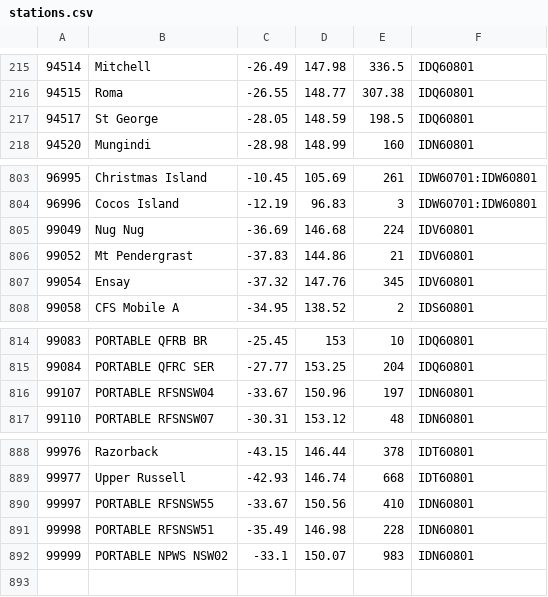
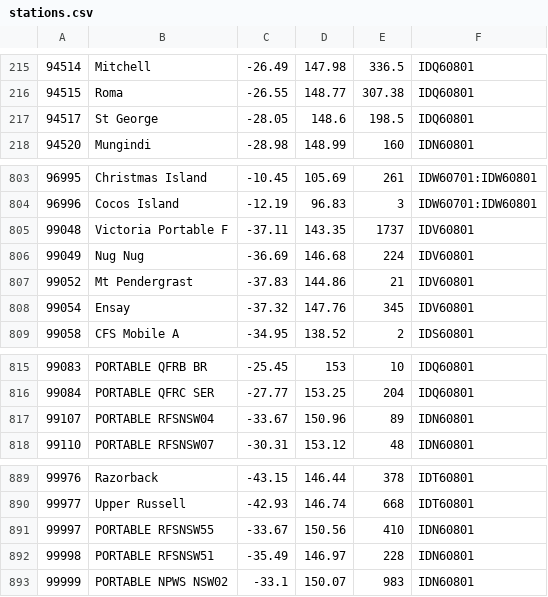
Before and after one commit to hamlet-framework/bom-feed, a CSV file: src/stations.csv, drawn as a sheet; only a part is shown, gaps mark what is left out.

Commit message:
few more stations

```diff
--- a/src/stations.csv
+++ b/src/stations.csv
@@ -216,3 +216,3 @@
 94515,Roma,-26.55,148.77,307.38,IDQ60801
-94517,St George,-28.05,148.59,198.5,IDQ60801
+94517,St George,-28.05,148.6,198.5,IDQ60801
 94520,Mungindi,-28.98,148.99,160,IDN60801
@@ -804,2 +804,3 @@
 96996,Cocos Island,-12.19,96.83,3,IDW60701:IDW60801
+99048,Victoria Portable F,-37.11,143.35,1737,IDV60801
 99049,Nug Nug,-36.69,146.68,224,IDV60801
@@ -815,3 +816,3 @@
 99084,PORTABLE QFRC SER,-27.77,153.25,204,IDQ60801
-99107,PORTABLE RFSNSW04,-33.67,150.96,197,IDN60801
+99107,PORTABLE RFSNSW04,-33.67,150.96,89,IDN60801
 99110,PORTABLE RFSNSW07,-30.31,153.12,48,IDN60801
@@ -890,3 +891,3 @@
 99997,PORTABLE RFSNSW55,-33.67,150.56,410,IDN60801
-99998,PORTABLE RFSNSW51,-35.49,146.98,228,IDN60801
+99998,PORTABLE RFSNSW51,-35.49,146.97,228,IDN60801
 99999,PORTABLE NPWS NSW02,-33.1,150.07,983,IDN60801
```
